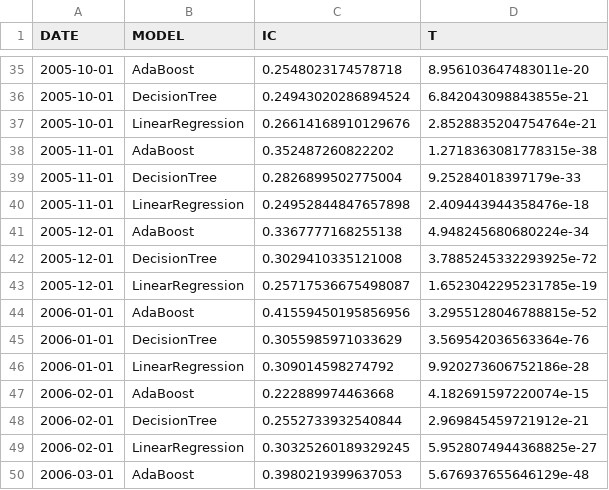
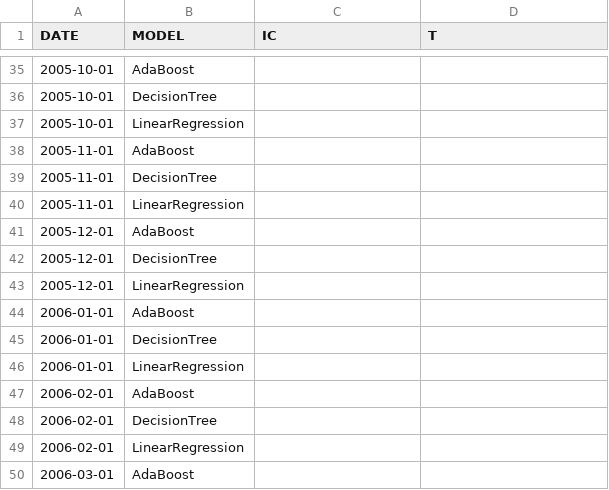
Before and after one commit to layoups/multi-factor-portfolio-construction, a CSV file: output/IC_T_F.csv, drawn as a sheet; only a part is shown, gaps mark what is left out; the diff covers the shown part only.

```diff
--- a/output/IC_T_F.csv
+++ b/output/IC_T_F.csv
@@ -35,16 +35,16 @@ DATE,MODEL,IC,T
-2005-10-01,AdaBoost,0.2548023174578718,8.956103647483011e-20
-2005-10-01,DecisionTree,0.24943020286894524,6.842043098843855e-21
-2005-10-01,LinearRegression,0.26614168910129676,2.8528835204754764e-21
-2005-11-01,AdaBoost,0.352487260822202,1.2718363081778315e-38
-2005-11-01,DecisionTree,0.2826899502775004,9.25284018397179e-33
-2005-11-01,LinearRegression,0.24952844847657898,2.409443944358476e-18
-2005-12-01,AdaBoost,0.3367777168255138,4.948245680680224e-34
-2005-12-01,DecisionTree,0.3029410335121008,3.7885245332293925e-72
-2005-12-01,LinearRegression,0.25717536675498087,1.6523042295231785e-19
-2006-01-01,AdaBoost,0.41559450195856956,3.2955128046788815e-52
-2006-01-01,DecisionTree,0.3055985971033629,3.569542036563364e-76
-2006-01-01,LinearRegression,0.309014598274792,9.920273606752186e-28
-2006-02-01,AdaBoost,0.222889974463668,4.182691597220074e-15
-2006-02-01,DecisionTree,0.2552733932540844,2.969845459721912e-21
-2006-02-01,LinearRegression,0.30325260189329245,5.9528074944368825e-27
-2006-03-01,AdaBoost,0.3980219399637053,5.676937655646129e-48
+2005-10-01,AdaBoost,,
+2005-10-01,DecisionTree,,
+2005-10-01,LinearRegression,,
+2005-11-01,AdaBoost,,
+2005-11-01,DecisionTree,,
+2005-11-01,LinearRegression,,
+2005-12-01,AdaBoost,,
+2005-12-01,DecisionTree,,
+2005-12-01,LinearRegression,,
+2006-01-01,AdaBoost,,
+2006-01-01,DecisionTree,,
+2006-01-01,LinearRegression,,
+2006-02-01,AdaBoost,,
+2006-02-01,DecisionTree,,
+2006-02-01,LinearRegression,,
+2006-03-01,AdaBoost,,
```
Also changed, not shown: 116 edited cells elsewhere in this file, 2 other files.
